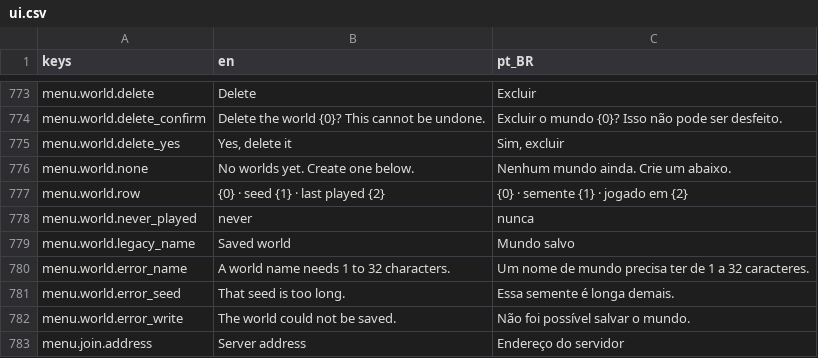
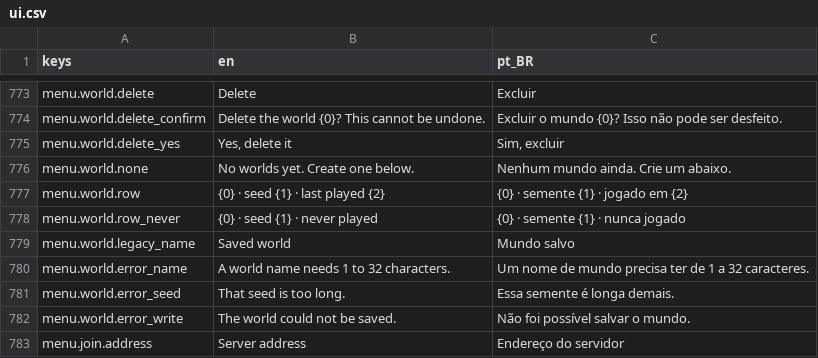
Before and after one commit to Tubaleviao/project-nihon, a CSV file: locale/ui.csv, drawn as a sheet; only a part is shown, gaps mark what is left out.

```diff
--- a/locale/ui.csv
+++ b/locale/ui.csv
@@ -783,3 +783,3 @@ menu.world.none,No worlds yet. Create one below.,Nenhum mundo ainda. Crie um aba
 menu.world.row,{0} · seed {1} · last played {2},{0} · semente {1} · jogado em {2}
-menu.world.never_played,never,nunca
+menu.world.row_never,{0} · seed {1} · never played,{0} · semente {1} · nunca jogado
 menu.world.legacy_name,Saved world,Mundo salvo
```
Also changed, not shown: 5 other files.
